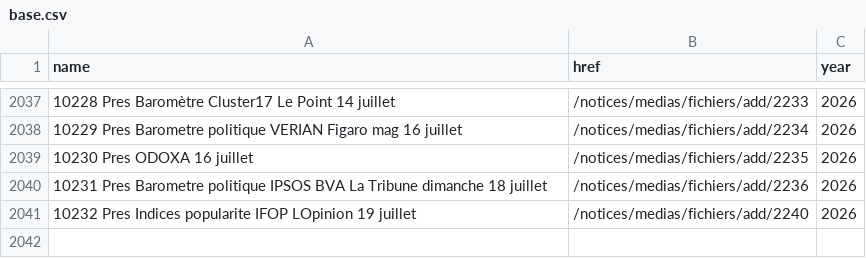
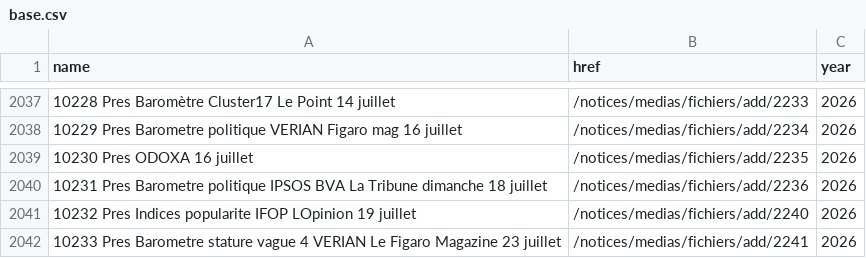
Before and after one commit to nsppolls/sondages-commission-index, a CSV file: base.csv, drawn as a sheet; only a part is shown, gaps mark what is left out; the diff names each change by its address in the sheet, - before the commit and + after, or states it on an @@ line.

```diff
--- a/base.csv
+++ b/base.csv
+row 2042: 10233 Pres Barometre stature vague 4 VERIAN Le Figaro Magazine 23 juillet | /notices/medias/fichiers/add/2241 | 2026
```
Also changed, not shown: files.csv, 2 other files.
